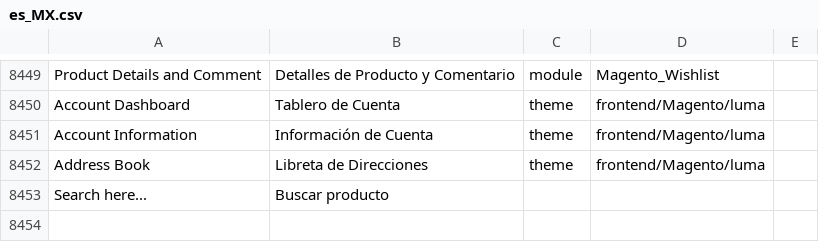
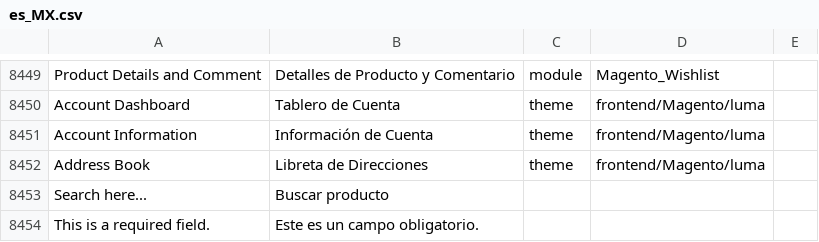
Before and after one commit to jmendozacu/ferrioni, a CSV file: app/i18n/nieblaresearch/es_mx/es_MX.csv, drawn as a sheet; only a part is shown, gaps mark what is left out; the diff names each change by its address in the sheet, - before the commit and + after, or states it on an @@ line.

```diff
--- a/app/i18n/nieblaresearch/es_mx/es_MX.csv
+++ b/app/i18n/nieblaresearch/es_mx/es_MX.csv
+row 8454: This is a required field. | Este es un campo obligatorio.
```
Also changed, not shown: 2 other files.
